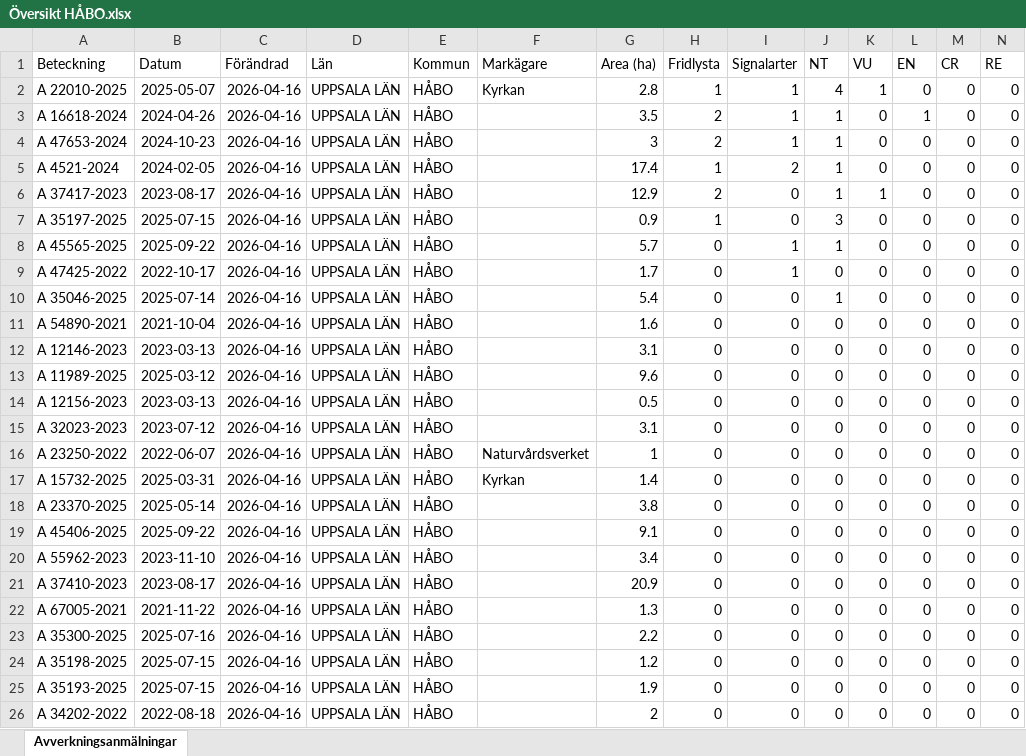
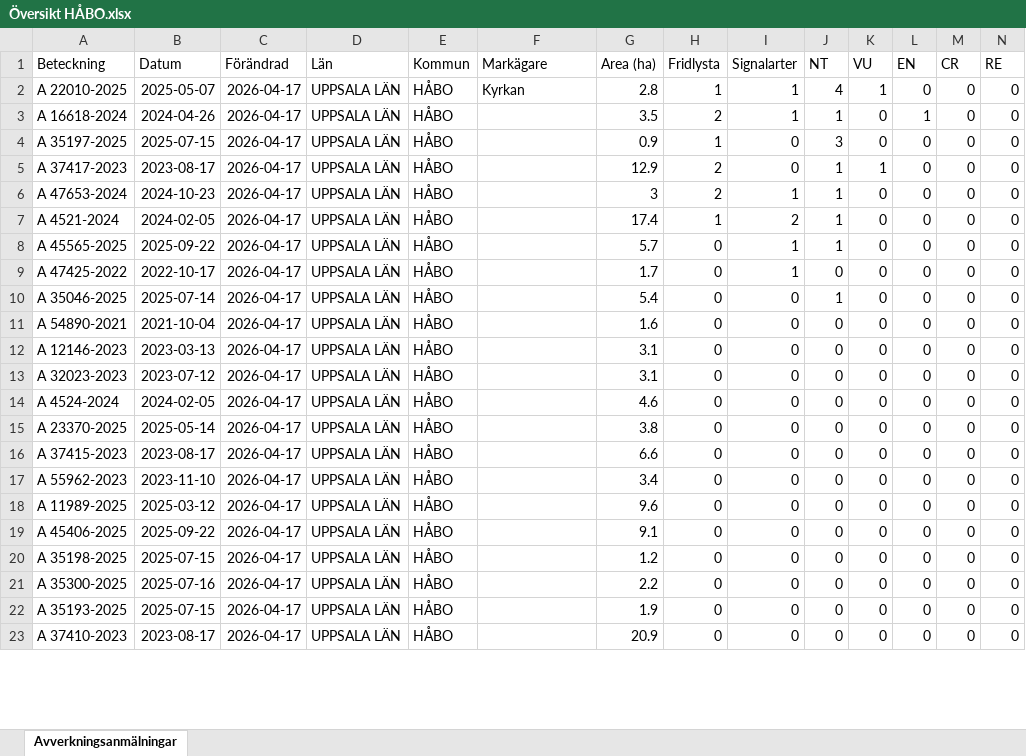
Before and after one commit to klasma/Logging_0305, an Excel workbook: Översikt HÅBO.xlsx, sheet Avverkningsanmälningar, drawn as a sheet; only a part is shown; values as stored, in another font and other column widths than the file's, no borders; removed rows and columns are numbered as before the commit, all else as after; rows hold the shown columns only; the diff covers the shown part only; the diff names each change by its address in the sheet, - before the commit and + after, or states it on an @@ line.

```diff
--- a/Översikt HÅBO.xlsx (sheet Avverkningsanmälningar)
+++ b/Översikt HÅBO.xlsx (sheet Avverkningsanmälningar)
-C2:C3 (Förändrad): 2026-04-16
+C2:C3 (Förändrad): 2026-04-17
+row 4: A 35197-2025 | 2025-07-15 | 2026-04-17 | UPPSALA LÄN | HÅBO |  | 0.9 | 1 | 0 | 3 | 0 | 0 | 0 | 0
+row 5: A 37417-2023 | 2023-08-17 | 2026-04-17 | UPPSALA LÄN | HÅBO |  | 12.9 | 2 | 0 | 1 | 1 | 0 | 0 | 0
-C6:C7 (Förändrad): 2026-04-16
+C6:C7 (Förändrad): 2026-04-17
-row 6: A 37417-2023 | 2023-08-17 | 2026-04-16 | UPPSALA LÄN | HÅBO |  | 12.9 | 2 | 0 | 1 | 1 | 0 | 0 | 0
-row 7: A 35197-2025 | 2025-07-15 | 2026-04-16 | UPPSALA LÄN | HÅBO |  | 0.9 | 1 | 0 | 3 | 0 | 0 | 0 | 0
-C8:C12 (Förändrad): 2026-04-16
+C8:C12 (Förändrad): 2026-04-17
-row 13: A 11989-2025 | 2025-03-12 | 2026-04-16 | UPPSALA LÄN | HÅBO |  | 9.6 | 0 | 0 | 0 | 0 | 0 | 0 | 0
-row 14: A 12156-2023 | 2023-03-13 | 2026-04-16 | UPPSALA LÄN | HÅBO |  | 0.5 | 0 | 0 | 0 | 0 | 0 | 0 | 0
-C13:C14 (Förändrad): 2026-04-16
+C13:C14 (Förändrad): 2026-04-17
-A14 (Beteckning): A 23250-2022
+A14 (Beteckning): A 4524-2024
-B14 (Datum): 2022-06-07
+B14 (Datum): 2024-02-05
-F14 (Markägare): Naturvårdsverket
+F14 (Markägare): (empty)
-G14 (Area (ha)): 1
+G14 (Area (ha)): 4.6
-row 17: A 15732-2025 | 2025-03-31 | 2026-04-16 | UPPSALA LÄN | HÅBO | Kyrkan | 1.4 | 0 | 0 | 0 | 0 | 0 | 0 | 0
-C15:C19 (Förändrad): 2026-04-16
+C15:C19 (Förändrad): 2026-04-17
-A16 (Beteckning): A 45406-2025
+A16 (Beteckning): A 37415-2023
-B16 (Datum): 2025-09-22
+B16 (Datum): 2023-08-17
-G16 (Area (ha)): 9.1
+G16 (Area (ha)): 6.6
-A18 (Beteckning): A 37410-2023
+A18 (Beteckning): A 11989-2025
-B18 (Datum): 2023-08-17
+B18 (Datum): 2025-03-12
-G18 (Area (ha)): 20.9
+G18 (Area (ha)): 9.6
-A19 (Beteckning): A 67005-2021
+A19 (Beteckning): A 45406-2025
-B19 (Datum): 2021-11-22
+B19 (Datum): 2025-09-22
-G19 (Area (ha)): 1.3
+G19 (Area (ha)): 9.1
-row 23: A 35300-2025 | 2025-07-16 | 2026-04-16 | UPPSALA LÄN | HÅBO |  | 2.2 | 0 | 0 | 0 | 0 | 0 | 0 | 0
-C20 (Förändrad): 2026-04-16
+C20 (Förändrad): 2026-04-17
+row 21: A 35300-2025 | 2025-07-16 | 2026-04-17 | UPPSALA LÄN | HÅBO |  | 2.2 | 0 | 0 | 0 | 0 | 0 | 0 | 0
-C22:C23 (Förändrad): 2026-04-16
+C22:C23 (Förändrad): 2026-04-17
-A23 (Beteckning): A 34202-2022
+A23 (Beteckning): A 37410-2023
-B23 (Datum): 2022-08-18
+B23 (Datum): 2023-08-17
-G23 (Area (ha)): 2
+G23 (Area (ha)): 20.9
```
Also changed, not shown: 4 added rows, 1 removed row and 20 edited cells elsewhere in this sheet, artfynd/A 37417-2023 artfynd.xlsx, artfynd/A 4521-2024 artfynd.xlsx, 46 other files.
